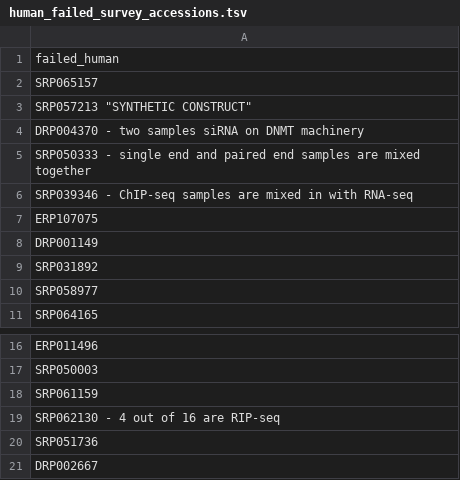
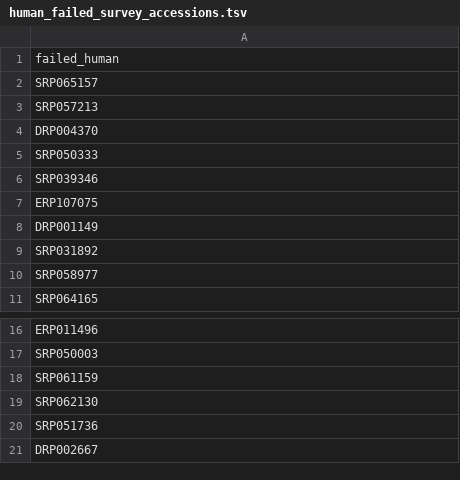
Before and after one commit to AlexsLemonade/rna-seq-accession-management, a TSV file: data/human_failed_survey_accessions.tsv, drawn as a sheet; only a part is shown, gaps mark what is left out.

```diff
--- a/data/human_failed_survey_accessions.tsv
+++ b/data/human_failed_survey_accessions.tsv
@@ -2,6 +2,6 @@ failed_human
 SRP065157
-SRP057213 "SYNTHETIC CONSTRUCT"
-DRP004370 - two samples siRNA on DNMT machinery
-SRP050333 - single end and paired end samples are mixed together
-SRP039346 - ChIP-seq samples are mixed in with RNA-seq
+SRP057213
+DRP004370
+SRP050333
+SRP039346
 ERP107075
@@ -18,3 +18,3 @@ SRP050003
 SRP061159
-SRP062130 - 4 out of 16 are RIP-seq
+SRP062130
 SRP051736
```
Also changed, not shown: 1 other file.
